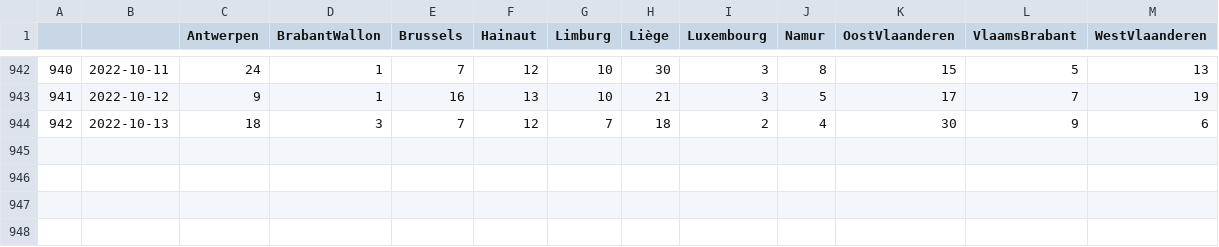
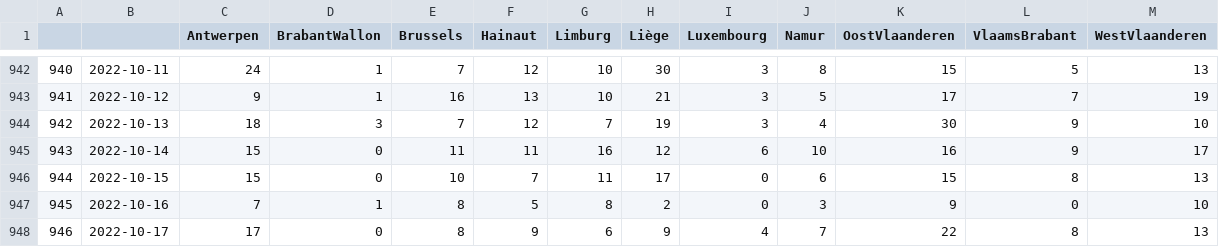
Before and after one commit to tbuytaer/test-of-github-datawrapper-output, a CSV file: hospitalisations.csv, drawn as a sheet; only a part is shown, gaps mark what is left out.

Commit message:
Updated data

```diff
--- a/hospitalisations.csv
+++ b/hospitalisations.csv
@@ -943,2 +943,6 @@
 941,2022-10-12,9,1,16,13,10,21,3,5,17,7,19
-942,2022-10-13,18,3,7,12,7,18,2,4,30,9,6
+942,2022-10-13,18,3,7,12,7,19,3,4,30,9,10
+943,2022-10-14,15,0,11,11,16,12,6,10,16,9,17
+944,2022-10-15,15,0,10,7,11,17,0,6,15,8,13
+945,2022-10-16,7,1,8,5,8,2,0,3,9,0,10
+946,2022-10-17,17,0,8,9,6,9,4,7,22,8,13
```
